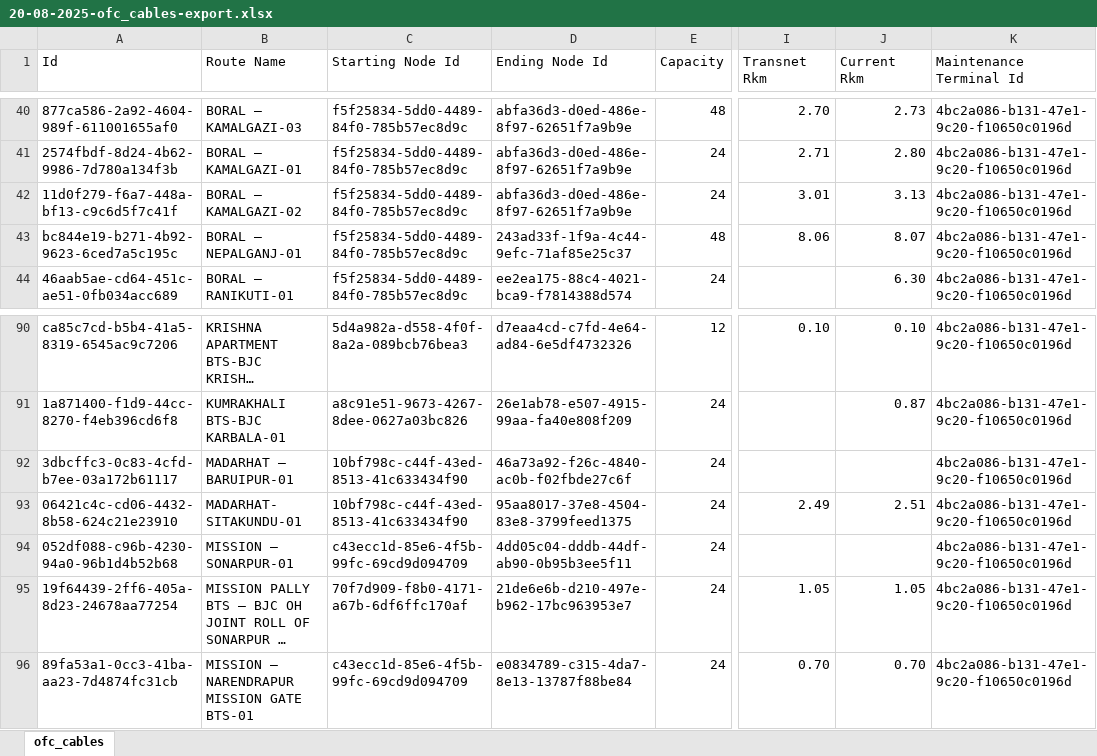
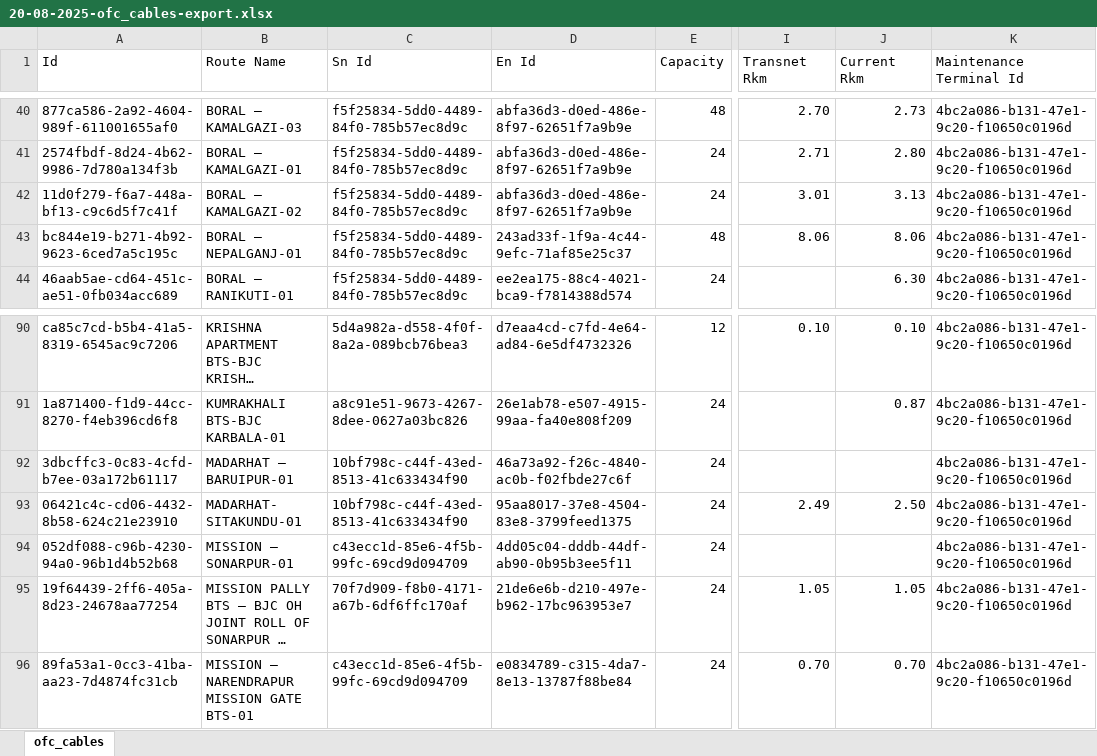
Before and after one commit to sdetmharinavi/hnvtx, an Excel workbook: data/20-08-2025-ofc_cables-export.xlsx, sheet ofc_cables, drawn as a sheet; only a part is shown, gaps mark what is left out; long unchanged cells end in …; values as stored, in another font and other column widths than the file's, no cell formats; the diff names each change by its address in the sheet, - before the commit and + after, or states it on an @@ line.

```diff
--- a/data/20-08-2025-ofc_cables-export.xlsx (sheet ofc_cables)
+++ b/data/20-08-2025-ofc_cables-export.xlsx (sheet ofc_cables)
-C1: Starting Node Id
+C1: Sn Id
-D1: Ending Node Id
+D1: En Id
-J43 (Current Rkm): 8.07
+J43 (Current Rkm): 8.06
-J93 (Current Rkm): 2.51
+J93 (Current Rkm): 2.50
```
Also changed, not shown: cell formats, data/users-export-2025-08-21.xlsx, 14 other files.
